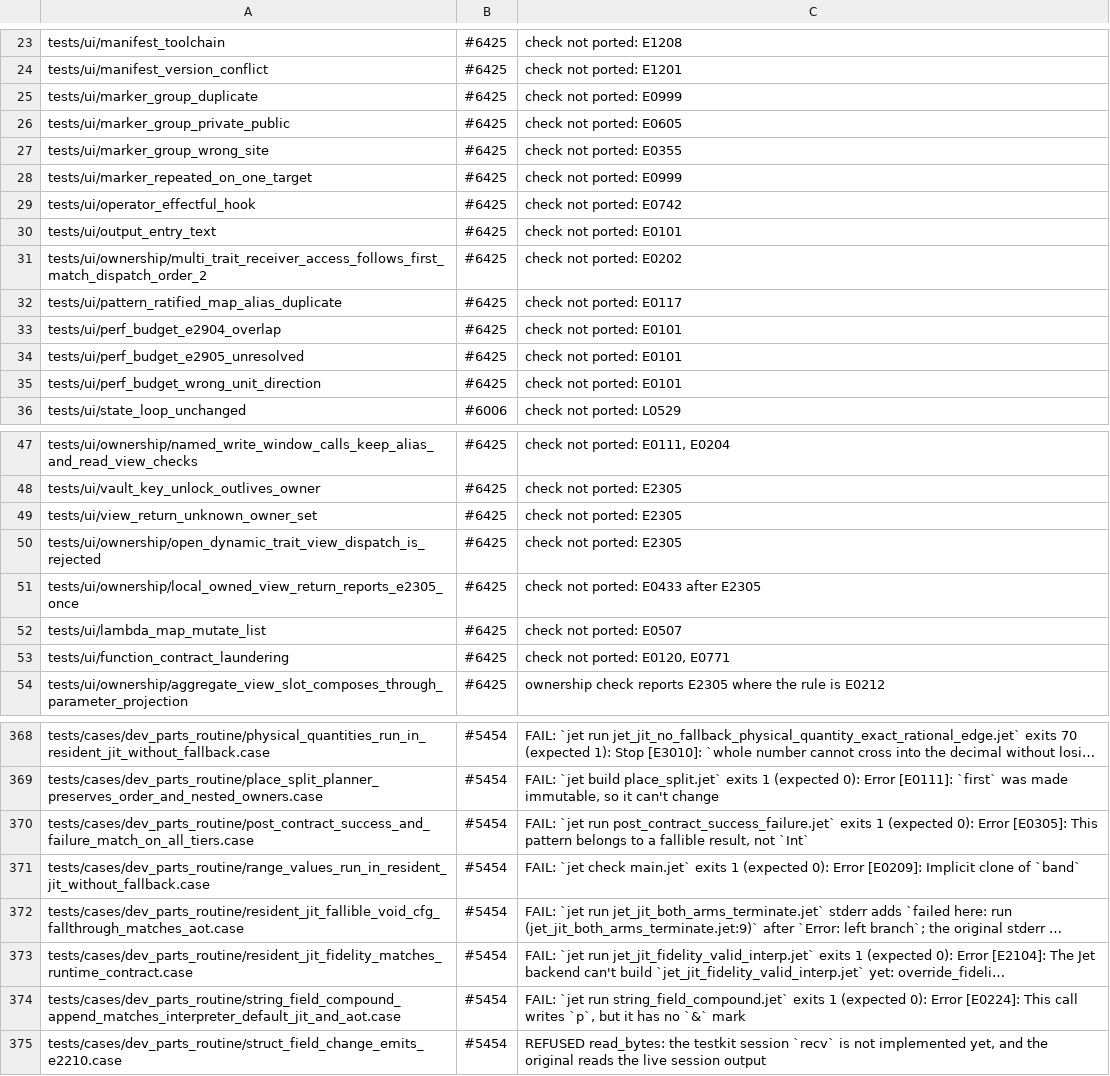
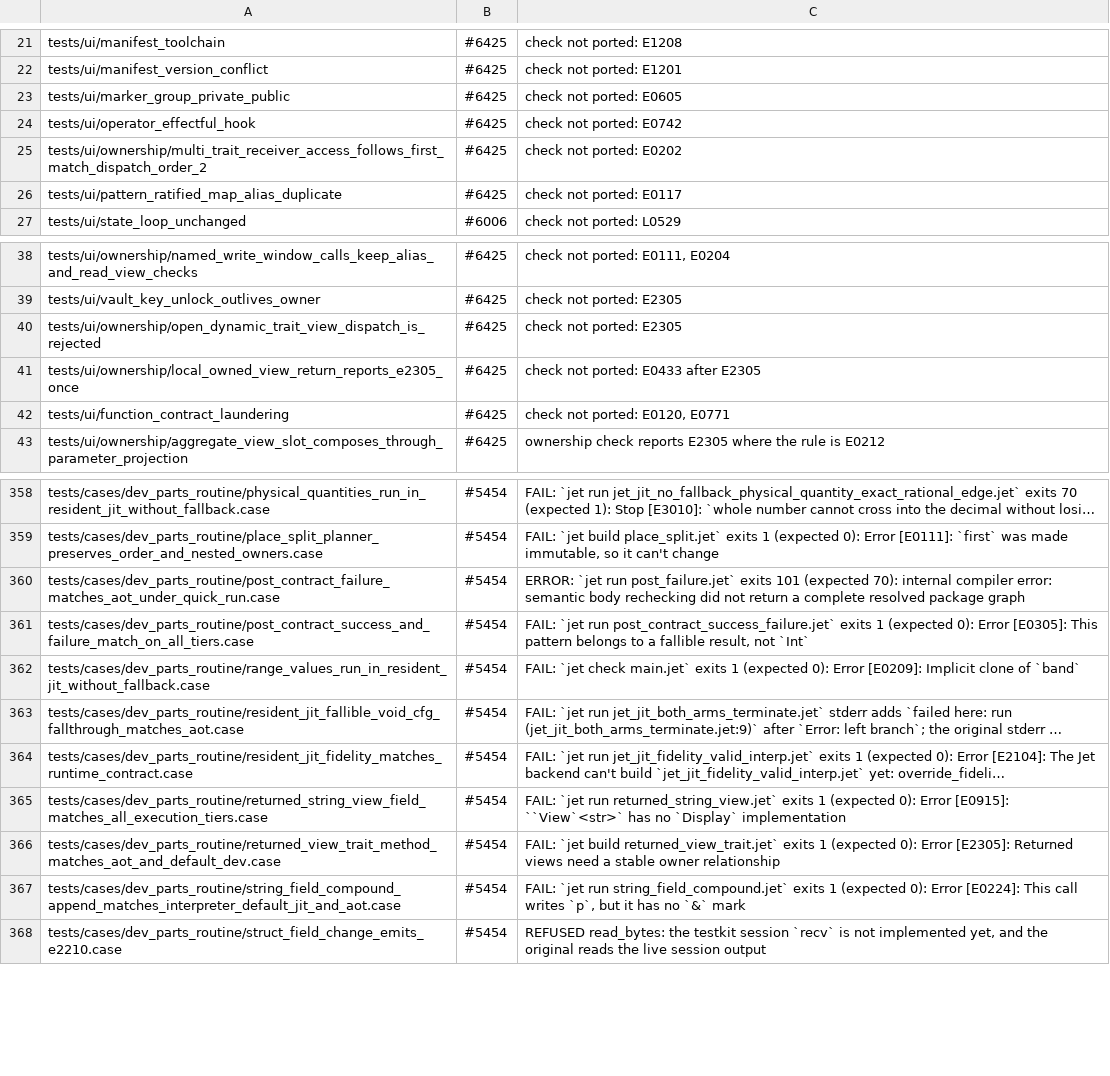
Before and after one commit to jet-language/jet, a TSV file: Tools/testkit/known-failing.tsv, drawn as a sheet; only a part is shown, gaps mark what is left out; long unchanged cells end in …; removed rows and columns are numbered as before the commit, all else as after; the diff covers the shown part only; the diff names each change by its address in the sheet, - before the commit and + after, or states it on an @@ line.

Commit message:
Sema: casing errors no longer stop checking, plus the columnar layout, ownerless view-return and repeated-marker checks; a11y lint fixtures (#6425)
- E0357 casing errors are reported but stop nothing. The new
  sema_registration_blocking_error keeps graph.complete (Items, UserTemplates)
  and the driver check gate (Pipeline) open, as the Rust reference did, so
  pattern_hole_reuse_constant now gets its E0118.
- sema_stmt_for_in_columnar reads #Layout(columnar) from the struct
  declaration in the registration graph. The body pass's tables carry no
  checked types, so E1108 and columnar for-in lowering never fired before.
- A View/ViewMut return with no owner facts reports E2305 before the type
  error (Rust check_return order).
- E0999 names the target ("function" for functions and methods), with the
  first-application label.
- New testkit directive @a11y_cli runs `jet lint --a11y`, the only surface
  of E2930/E2931 (syntax-decisions.md:3891). It is documented in
  architecture.md and covered by the UiSnapshots test.
- Re-records:
  - E0101 rows: run-only for single-file check, per the no_main precedent.
  - lambda_map_mutate_list: a single E0507; Rust printed the same span and
    text twice.
  - marker_group_wrong_site: both #Inline and #Scalar E0355.
  - marker_group_duplicate: current line 7.
- 15 KF rows dropped. The identifier_casing note is updated: a
  `.Val(value)` slot on an Option gets E0305.

Golden fixes for afa5ffac85 (A/B golden lost=7):
- debug_trace: new o1 sidecar. An o1 golden is a `jet build`, so E3405 applies (D-DBG1).
- shape_projection, sync_crdt: both now allow DB. Their core.db calls carry the
  declared `-[DB]>` row (Rust's core.db -> DB table).

```diff
--- a/Tools/testkit/known-failing.tsv
+++ b/Tools/testkit/known-failing.tsv
-row 25: tests/ui/marker_group_duplicate | #6425 | check not ported: E0999
-row 27: tests/ui/marker_group_wrong_site | #6425 | check not ported: E0355
-row 28: tests/ui/marker_repeated_on_one_target | #6425 | check not ported: E0999
-row 30: tests/ui/output_entry_text | #6425 | check not ported: E0101
-row 33: tests/ui/perf_budget_e2904_overlap | #6425 | check not ported: E0101
-row 34: tests/ui/perf_budget_e2905_unresolved | #6425 | check not ported: E0101
-row 35: tests/ui/perf_budget_wrong_unit_direction | #6425 | check not ported: E0101
-row 49: tests/ui/view_return_unknown_owner_set | #6425 | check not ported: E2305
-row 52: tests/ui/lambda_map_mutate_list | #6425 | check not ported: E0507
+row 360: tests/cases/dev_parts_routine/post_contract_failure_matches_aot_under_quick_run.case | #5454 | ERROR: `jet run post_failure.jet` exits 101 (expected 70): internal compiler error: semantic body rechecking did not return a complete resolved package graph
+row 365: tests/cases/dev_parts_routine/returned_string_view_field_matches_all_execution_tiers.case | #5454 | FAIL: `jet run returned_string_view.jet` exits 1 (expected 0): Error [E0915]: ``View`<str>` has no `Display` implementation
+row 366: tests/cases/dev_parts_routine/returned_view_trait_method_matches_aot_and_default_dev.case | #5454 | FAIL: `jet build returned_view_trait.jet` exits 1 (expected 0): Error [E2305]: Returned views need a stable owner relationship
```
Also changed, not shown: 12 added rows, 6 removed rows and 1 edited cell elsewhere in this file, 28 other files.
